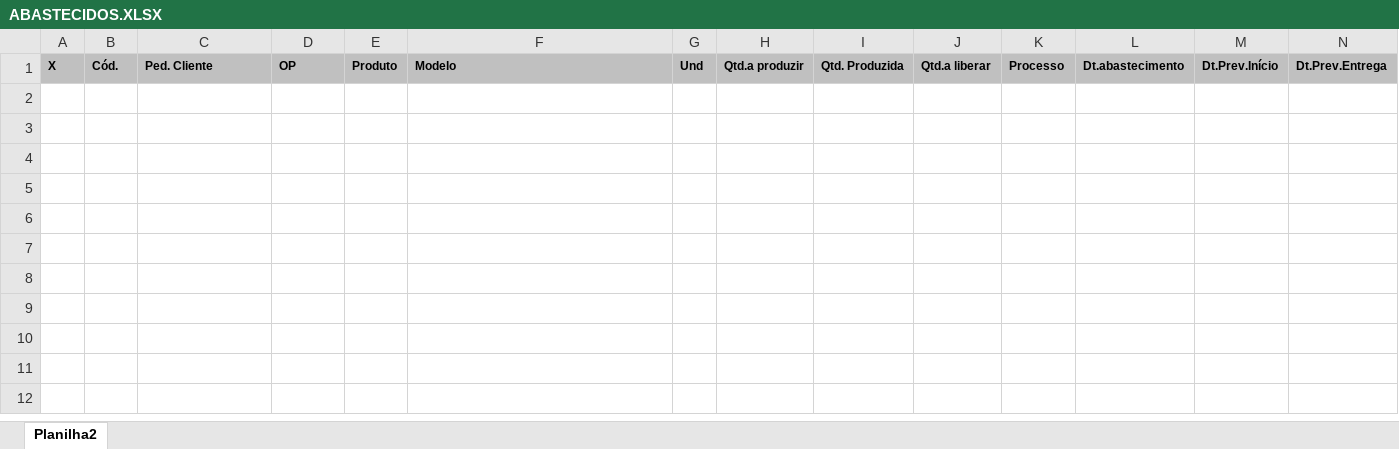
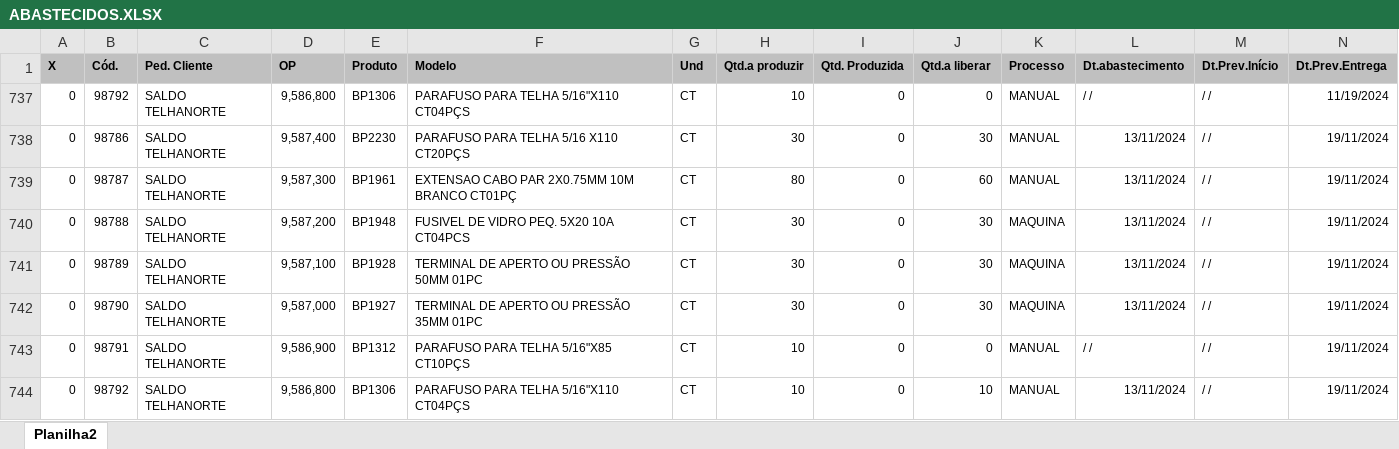
Before and after one commit to zcaus/dash, an Excel workbook: planilha/ABASTECIDOS.XLSX, sheet Planilha2, drawn as a sheet; only a part is shown; values as stored, in another font and other column widths than the file's, no borders; rows hold the shown columns only; the diff names each change by its address in the sheet, - before the commit and + after, or states it on an @@ line.

```diff
--- a/planilha/ABASTECIDOS.XLSX (sheet Planilha2)
+++ b/planilha/ABASTECIDOS.XLSX (sheet Planilha2)
+row 737: 0 | 98792 | SALDO TELHANORTE | 9,586,800 | BP1306 | PARAFUSO PARA TELHA 5/16"X110 CT04PÇS | CT | 10 | 0 | 0 | MANUAL | / / | / / | 11/19/2024
+row 738: 0 | 98786 | SALDO TELHANORTE | 9,587,400 | BP2230 | PARAFUSO PARA TELHA 5/16 X110 CT20PÇS | CT | 30 | 0 | 30 | MANUAL | 13/11/2024 | / / | 19/11/2024
+row 739: 0 | 98787 | SALDO TELHANORTE | 9,587,300 | BP1961 | EXTENSAO CABO PAR 2X0.75MM 10M BRANCO CT01PÇ | CT | 80 | 0 | 60 | MANUAL | 13/11/2024 | / / | 19/11/2024
+row 740: 0 | 98788 | SALDO TELHANORTE | 9,587,200 | BP1948 | FUSIVEL DE VIDRO PEQ. 5X20 10A CT04PCS | CT | 30 | 0 | 30 | MAQUINA | 13/11/2024 | / / | 19/11/2024
+row 741: 0 | 98789 | SALDO TELHANORTE | 9,587,100 | BP1928 | TERMINAL DE APERTO OU PRESSÃO 50MM 01PC | CT | 30 | 0 | 30 | MAQUINA | 13/11/2024 | / / | 19/11/2024
+row 742: 0 | 98790 | SALDO TELHANORTE | 9,587,000 | BP1927 | TERMINAL DE APERTO OU PRESSÃO 35MM 01PC | CT | 30 | 0 | 30 | MAQUINA | 13/11/2024 | / / | 19/11/2024
@@ row 743 unhidden: 0 | 98791 | SALDO TELHANORTE | 9,586,900 | BP1312 | PARAFUSO PARA TELHA 5/16"X85 CT10PÇS | CT | 10 | 0 | 0 | MANUAL | / / | / / | 19/11/2024 @@
+row 744: 0 | 98792 | SALDO TELHANORTE | 9,586,800 | BP1306 | PARAFUSO PARA TELHA 5/16"X110 CT04PÇS | CT | 10 | 0 | 10 | MANUAL | 13/11/2024 | / / | 19/11/2024
```
Also changed, not shown: hidden cells, planilha/controledosistema.xlsx.
